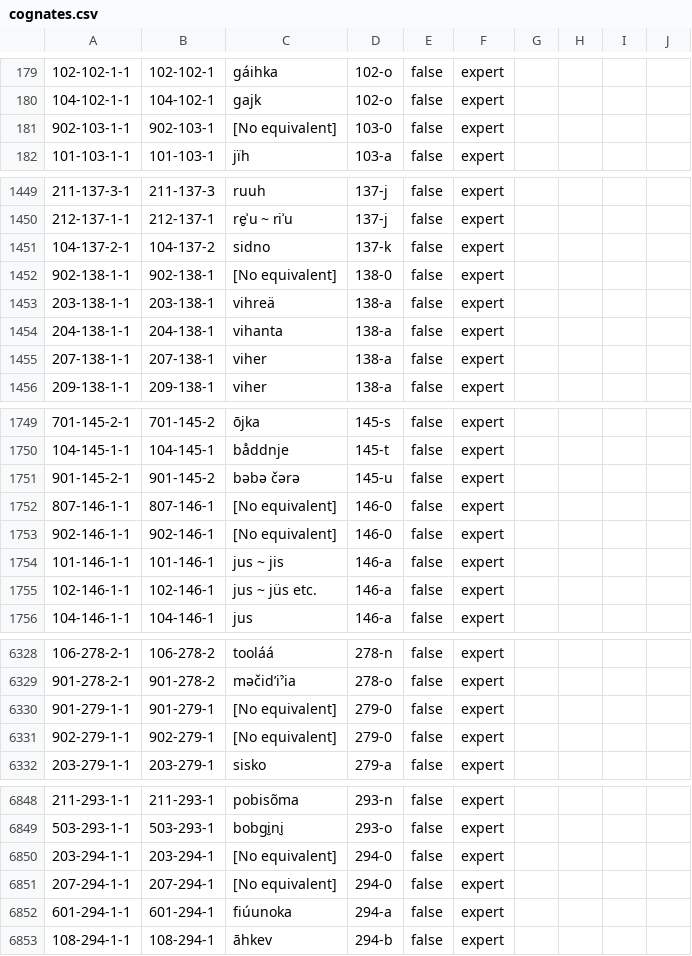
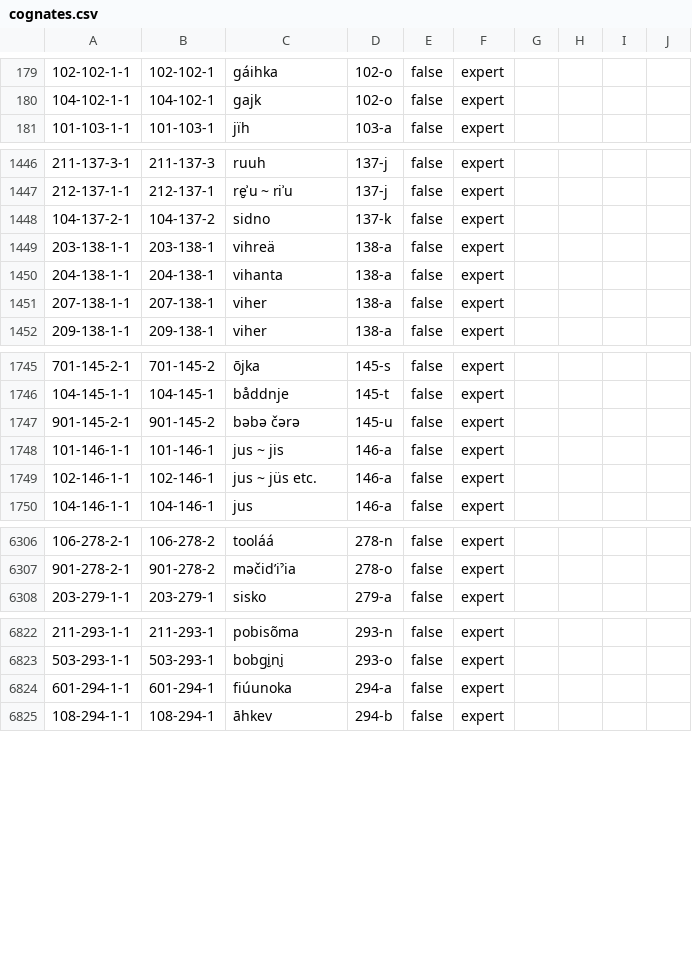
Before and after one commit to lexibank/uralex, a CSV file: cldf/cognates.csv, drawn as a sheet; only a part is shown, gaps mark what is left out; the diff covers the shown part only; the diff names each change by its address in the sheet, - before the commit and + after, or states it on an @@ line.

```diff
--- a/cldf/cognates.csv
+++ b/cldf/cognates.csv
-row 181: 902-103-1-1 | 902-103-1 | [No equivalent] | 103-0 | false | expert
-row 1452: 902-138-1-1 | 902-138-1 | [No equivalent] | 138-0 | false | expert
-row 1752: 807-146-1-1 | 807-146-1 | [No equivalent] | 146-0 | false | expert
-row 1753: 902-146-1-1 | 902-146-1 | [No equivalent] | 146-0 | false | expert
-row 6330: 901-279-1-1 | 901-279-1 | [No equivalent] | 279-0 | false | expert
-row 6331: 902-279-1-1 | 902-279-1 | [No equivalent] | 279-0 | false | expert
-row 6850: 203-294-1-1 | 203-294-1 | [No equivalent] | 294-0 | false | expert
-row 6851: 207-294-1-1 | 207-294-1 | [No equivalent] | 294-0 | false | expert
```
Also changed, not shown: 22 removed rows and 2 edited cells elsewhere in this file, cldf/languages.csv, 18 other files.
